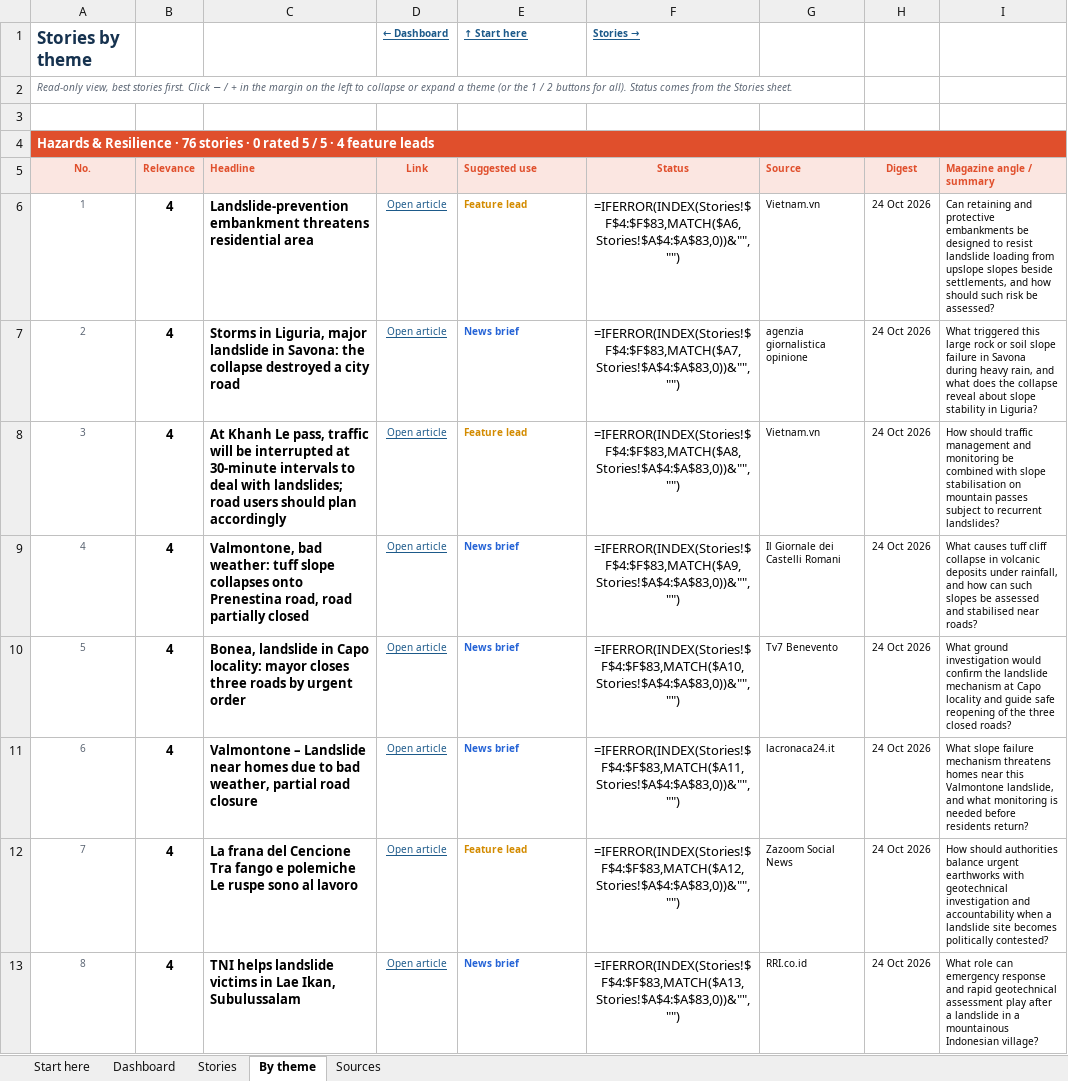
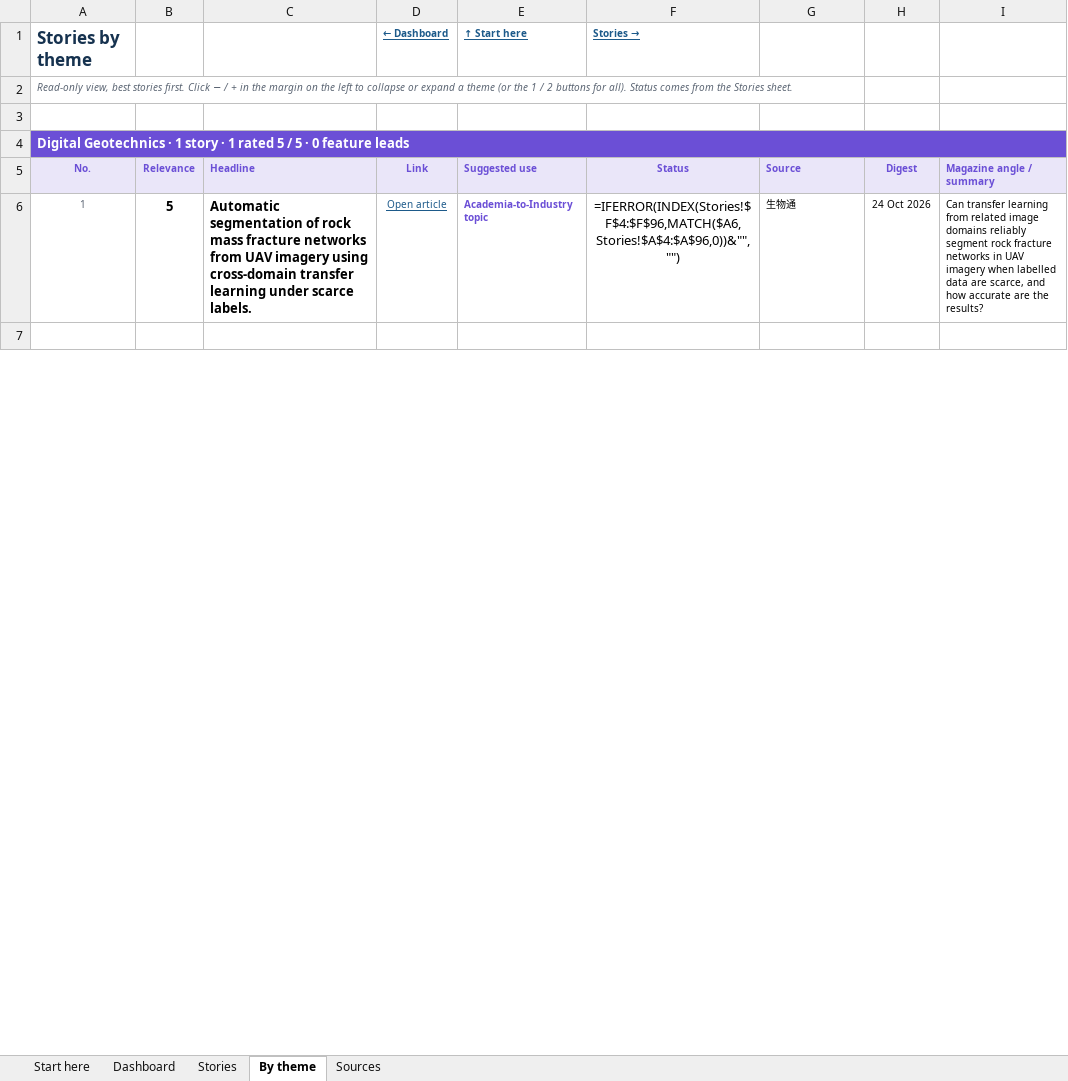
Before and after one commit to monabadr12/geotech-news, an Excel workbook: docs/exports/2026-Q4.xlsx, sheet By theme, drawn as a sheet; only a part is shown; the shorter side is filled out with more unchanged rows; values as stored, in another font and other column widths than the file's, no borders; formulas without a stored value are shown as written; conditional formats not drawn; removed rows and columns are numbered as before the commit, all else as after; the diff covers the shown part only; the diff names each change by its address in the sheet, - before the commit and + after, or states it on an @@ line.

```diff
--- a/docs/exports/2026-Q4.xlsx (sheet By theme)
+++ b/docs/exports/2026-Q4.xlsx (sheet By theme)
-A4: Hazards & Resilience · 76 stories · 0 rated 5 / 5 · 4 feature leads
+A4: Digital Geotechnics · 1 story · 1 rated 5 / 5 · 0 feature leads
-A4:I4 fill: #E04F2C
+A4:I4 fill: #6B4FD6
-A5:I5 text colour: #E04F2C
+A5:I5 text colour: #6B4FD6
-B6: 4
+B6: 5
-C6: Landslide-prevention embankment threatens residential area
+C6: Automatic segmentation of rock mass fracture networks from UAV imagery using cross-domain transfer learning under scarce labels.
-E6: Feature lead
+E6: Academia-to-Industry topic
-E6 text colour: #D38B00
+E6 text colour: #6B4FD6
-F6: =IFERROR(INDEX(Stories!$F$4:$F$83,MATCH($A6,Stories!$A$4:$A$83,0))&"","")
+F6: =IFERROR(INDEX(Stories!$F$4:$F$96,MATCH($A6,Stories!$A$4:$A$96,0))&"","")
-G6: Vietnam.vn
+G6: 生物通
-I6: Can retaining and protective embankments be designed to resist landslide loading from upslope slopes beside settlements, and how should such risk be assessed?
+I6: Can transfer learning from related image domains reliably segment rock fracture networks in UAV imagery when labelled data are scarce, and how accurate are the results?
-row 7: 2 | 4 | Storms in Liguria, major landslide in Savona: the collapse destroyed a city road | Open article | News brief | =IFERROR(INDEX(Stories!$F$4:$F$83,MATCH($A7,Stories!$A$4:$A$83,0))&"","") | agenzia giornalistica opinione | 24 Oct 2026 | What triggered this large rock or soil slope failure in Savona during heavy rain, and what does the collapse reveal about slope stability in Liguria?
-row 8: 3 | 4 | At Khanh Le pass, traffic will be interrupted at 30-minute intervals to deal with landslides; road users should plan accordingly | Open article | Feature lead | =IFERROR(INDEX(Stories!$F$4:$F$83,MATCH($A8,Stories!$A$4:$A$83,0))&"","") | Vietnam.vn | 24 Oct 2026 | How should traffic management and monitoring be combined with slope stabilisation on mountain passes subject to recurrent landslides?
-row 9: 4 | 4 | Valmontone, bad weather: tuff slope collapses onto Prenestina road, road partially closed | Open article | News brief | =IFERROR(INDEX(Stories!$F$4:$F$83,MATCH($A9,Stories!$A$4:$A$83,0))&"","") | Il Giornale dei Castelli Romani | 24 Oct 2026 | What causes tuff cliff collapse in volcanic deposits under rainfall, and how can such slopes be assessed and stabilised near roads?
-row 10: 5 | 4 | Bonea, landslide in Capo locality: mayor closes three roads by urgent order | Open article | News brief | =IFERROR(INDEX(Stories!$F$4:$F$83,MATCH($A10,Stories!$A$4:$A$83,0))&"","") | Tv7 Benevento | 24 Oct 2026 | What ground investigation would confirm the landslide mechanism at Capo locality and guide safe reopening of the three closed roads?
-row 11: 6 | 4 | Valmontone – Landslide near homes due to bad weather, partial road closure | Open article | News brief | =IFERROR(INDEX(Stories!$F$4:$F$83,MATCH($A11,Stories!$A$4:$A$83,0))&"","") | lacronaca24.it | 24 Oct 2026 | What slope failure mechanism threatens homes near this Valmontone landslide, and what monitoring is needed before residents return?
-row 12: 7 | 4 | La frana del Cencione Tra fango e polemiche Le ruspe sono al lavoro | Open article | Feature lead | =IFERROR(INDEX(Stories!$F$4:$F$83,MATCH($A12,Stories!$A$4:$A$83,0))&"","") | Zazoom Social News | 24 Oct 2026 | How should authorities balance urgent earthworks with geotechnical investigation and accountability when a landslide site becomes politically contested?
-row 13: 8 | 4 | TNI helps landslide victims in Lae Ikan, Subulussalam | Open article | News brief | =IFERROR(INDEX(Stories!$F$4:$F$83,MATCH($A13,Stories!$A$4:$A$83,0))&"","") | RRI.co.id | 24 Oct 2026 | What role can emergency response and rapid geotechnical assessment play after a landslide in a mountainous Indonesian village?
```
Also changed, not shown: 94 added rows, 68 removed rows, 23 edited cells and cell formats elsewhere in this sheet, sheet Stories, sheet Dashboard, sheet Sources, sheet Start here, hidden cells, docs/exports/geotech-news-archive.xlsx, 10 other files.
